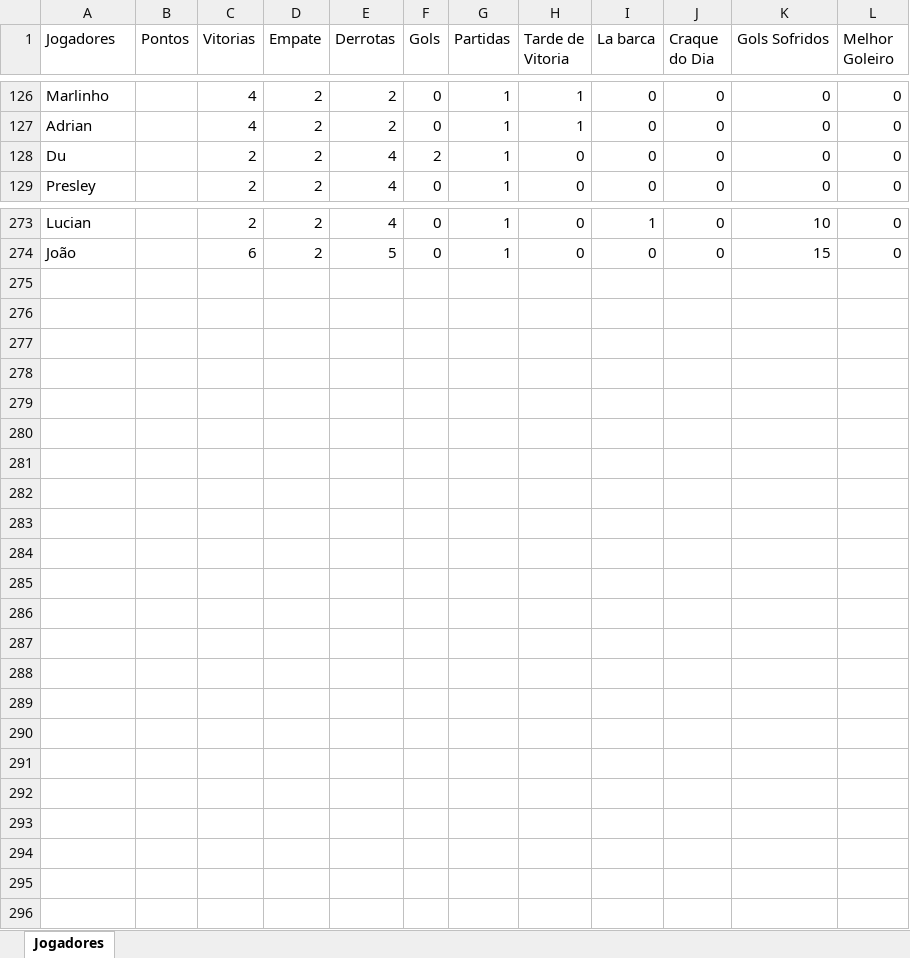
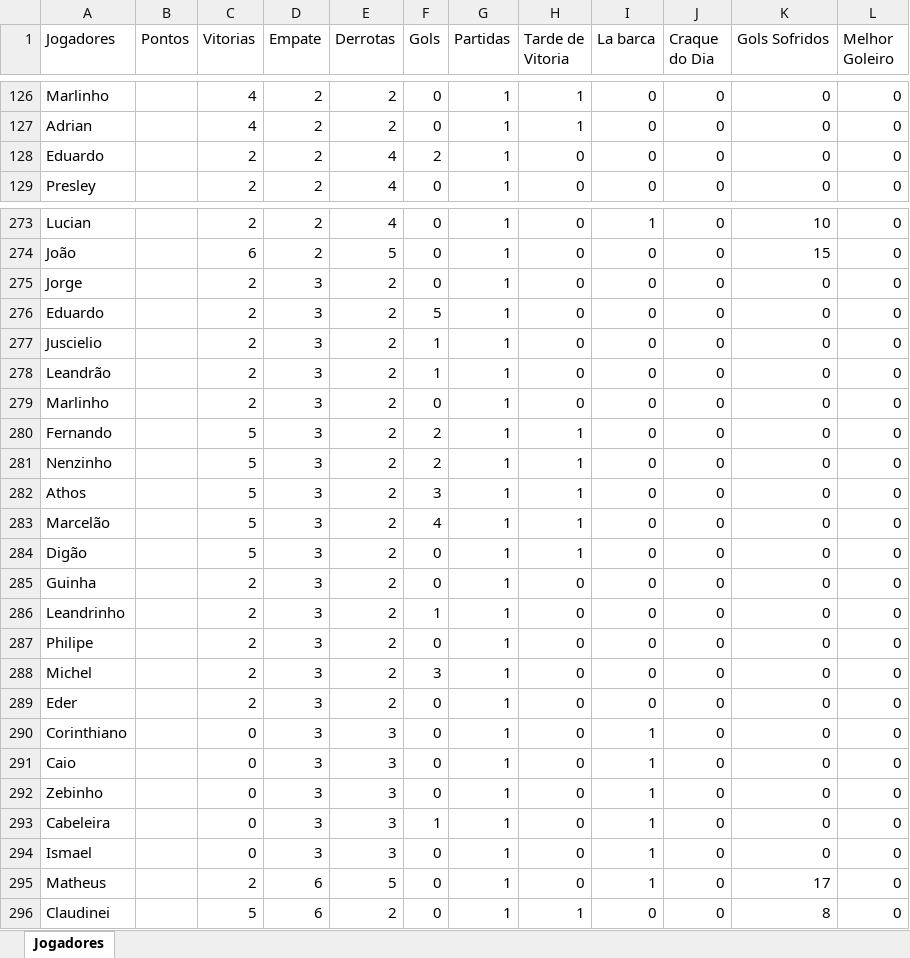
Before and after one commit to Fernando-Almeida23/Pelada_sabado, an Excel workbook: pelada_sabado_2026_02.xlsx, sheet Jogadores, drawn as a sheet; only a part is shown, gaps mark what is left out; values as stored, in another font and other column widths than the file's, no borders; the diff covers the shown part only; the diff names each change by its address in the sheet, - before the commit and + after, or states it on an @@ line.

```diff
--- a/pelada_sabado_2026_02.xlsx (sheet Jogadores)
+++ b/pelada_sabado_2026_02.xlsx (sheet Jogadores)
-A128 (Jogadores): Du
+A128 (Jogadores): Eduardo
+row 275: Jorge |  | 2 | 3 | 2 | 0 | 1 | 0 | 0 | 0 | 0 | 0
+row 276: Eduardo |  | 2 | 3 | 2 | 5 | 1 | 0 | 0 | 0 | 0 | 0
+row 277: Juscielio |  | 2 | 3 | 2 | 1 | 1 | 0 | 0 | 0 | 0 | 0
+row 278: Leandrão |  | 2 | 3 | 2 | 1 | 1 | 0 | 0 | 0 | 0 | 0
+row 279: Marlinho |  | 2 | 3 | 2 | 0 | 1 | 0 | 0 | 0 | 0 | 0
+row 280: Fernando |  | 5 | 3 | 2 | 2 | 1 | 1 | 0 | 0 | 0 | 0
+row 281: Nenzinho |  | 5 | 3 | 2 | 2 | 1 | 1 | 0 | 0 | 0 | 0
+row 282: Athos |  | 5 | 3 | 2 | 3 | 1 | 1 | 0 | 0 | 0 | 0
+row 283: Marcelão |  | 5 | 3 | 2 | 4 | 1 | 1 | 0 | 0 | 0 | 0
+row 284: Digão |  | 5 | 3 | 2 | 0 | 1 | 1 | 0 | 0 | 0 | 0
+row 285: Guinha |  | 2 | 3 | 2 | 0 | 1 | 0 | 0 | 0 | 0 | 0
+row 286: Leandrinho |  | 2 | 3 | 2 | 1 | 1 | 0 | 0 | 0 | 0 | 0
+row 287: Philipe |  | 2 | 3 | 2 | 0 | 1 | 0 | 0 | 0 | 0 | 0
+row 288: Michel |  | 2 | 3 | 2 | 3 | 1 | 0 | 0 | 0 | 0 | 0
+row 289: Eder |  | 2 | 3 | 2 | 0 | 1 | 0 | 0 | 0 | 0 | 0
+row 290: Corinthiano |  | 0 | 3 | 3 | 0 | 1 | 0 | 1 | 0 | 0 | 0
+row 291: Caio |  | 0 | 3 | 3 | 0 | 1 | 0 | 1 | 0 | 0 | 0
+row 292: Zebinho |  | 0 | 3 | 3 | 0 | 1 | 0 | 1 | 0 | 0 | 0
+row 293: Cabeleira |  | 0 | 3 | 3 | 1 | 1 | 0 | 1 | 0 | 0 | 0
+row 294: Ismael |  | 0 | 3 | 3 | 0 | 1 | 0 | 1 | 0 | 0 | 0
+row 295: Matheus |  | 2 | 6 | 5 | 0 | 1 | 0 | 1 | 0 | 17 | 0
+row 296: Claudinei |  | 5 | 6 | 2 | 0 | 1 | 1 | 0 | 0 | 8 | 0
```
Also changed, not shown: 5 edited cells elsewhere in this sheet, 1 other file.
